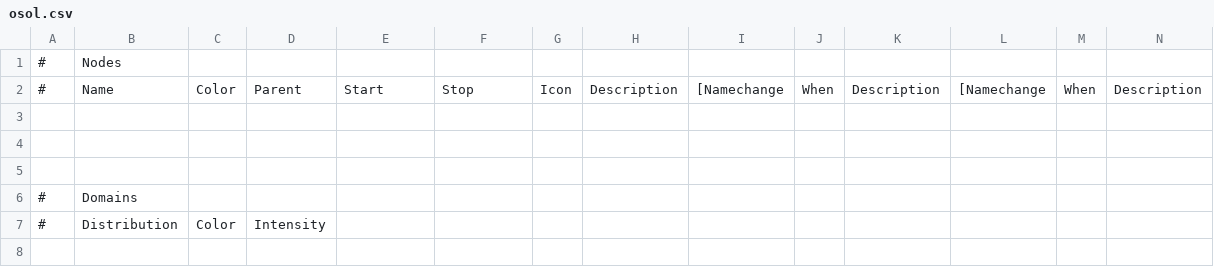
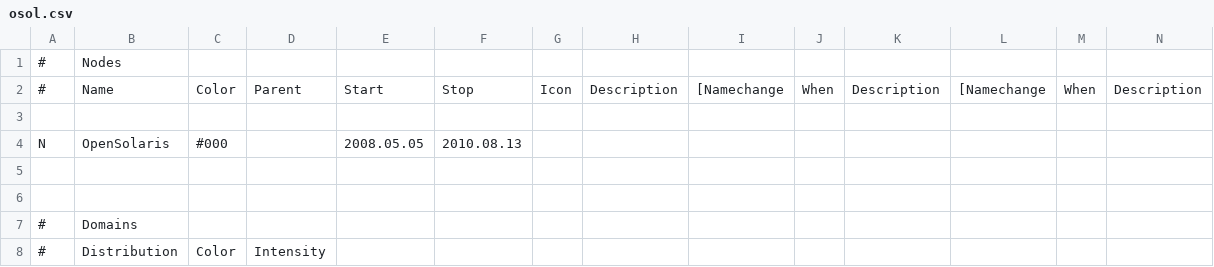
Before and after one commit to FabioLolix/osol, a CSV file: osol.csv, drawn as a sheet; only a part is shown; rows hold the shown columns only; the diff names each change by its address in the sheet, - before the commit and + after, or states it on an @@ line.

Commit message:
Added OpenSolaris

```diff
--- a/osol.csv
+++ b/osol.csv
+row 4: N | OpenSolaris | #000 |  | 2008.05.05 | 2010.08.13
```
Also changed, not shown: 1 other file.
